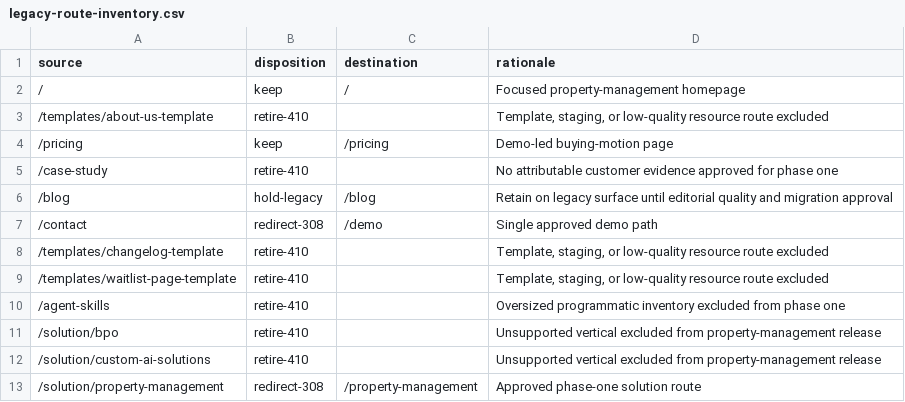
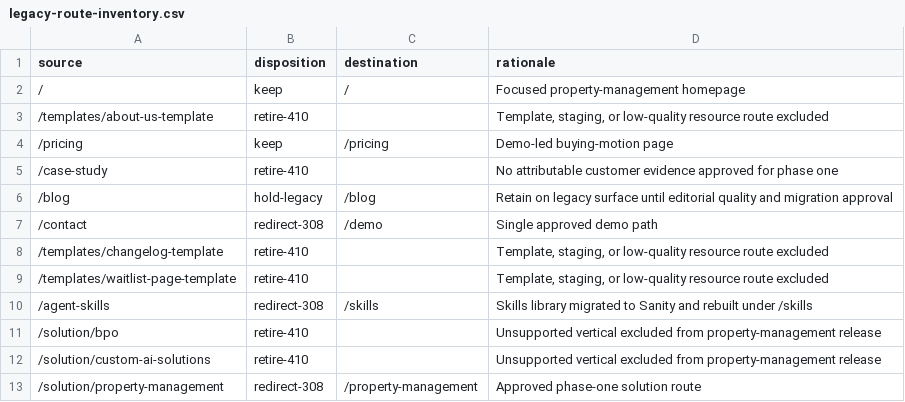
Before and after one commit to innflow-ai/frontend, a CSV file: docs/legacy-route-inventory.csv, drawn as a sheet; only a part is shown.

Commit message:
Add skills library, FAQ, and site updates

```diff
--- a/docs/legacy-route-inventory.csv
+++ b/docs/legacy-route-inventory.csv
@@ -9,3 +9,3 @@
 "/templates/waitlist-page-template","retire-410","","Template, staging, or low-quality resource route excluded"
-"/agent-skills","retire-410","","Oversized programmatic inventory excluded from phase one"
+"/agent-skills","redirect-308","/skills","Skills library migrated to Sanity and rebuilt under /skills"
 "/solution/bpo","retire-410","","Unsupported vertical excluded from property-management release"
```
Also changed, not shown: 15 other files.
